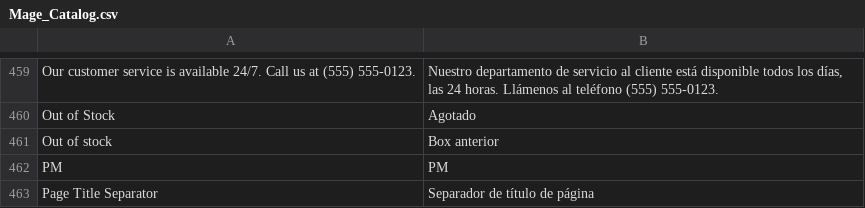
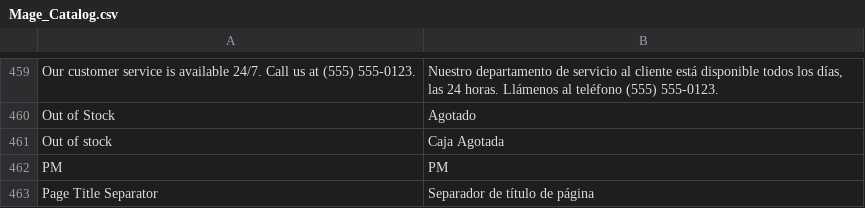
Before and after one commit to Roganoken/lagourmetbox, a CSV file: app/locale/es_ES/Mage_Catalog.csv, drawn as a sheet; only a part is shown, gaps mark what is left out.

```diff
--- a/app/locale/es_ES/Mage_Catalog.csv
+++ b/app/locale/es_ES/Mage_Catalog.csv
@@ -460,3 +460,3 @@
 "Out of Stock","Agotado"
-"Out of stock","Box anterior"
+"Out of stock","Caja Agotada"
 "PM","PM"
```
Also changed, not shown: app/design/frontend/smartwave/legenda/locale/en_GB/translate.csv, app/design/frontend/smartwave/legenda/locale/es_ES/translate.csv, 4 other files.
